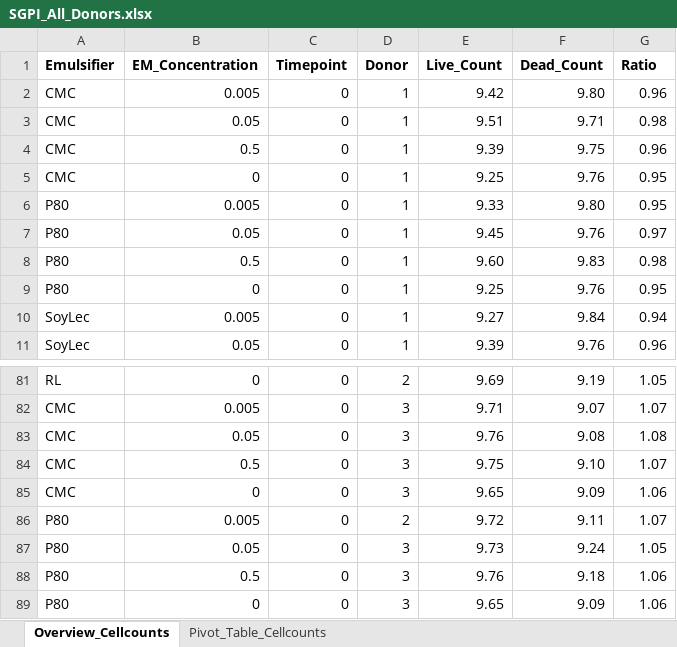
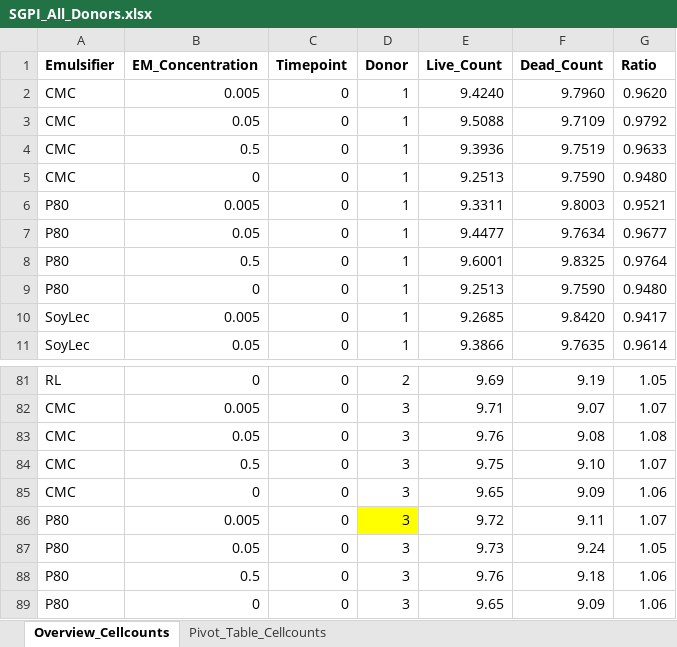
Before and after one commit to LGDMI/Batch_Experiments, an Excel workbook: SGPI_All_Donors.xlsx, sheet Overview_Cellcounts, drawn as a sheet; only a part is shown, gaps mark what is left out; values as stored, in another font and other column widths than the file's, no borders; the diff covers the shown part only; the diff names each change by its address in the sheet, - before the commit and + after, or states it on an @@ line.

Commit message:
1) created new R-script for SCFA-data 2) SPI-file: still need to adjust STdev in Cohens calculations 3) created Samplesize-file

```diff
--- a/SGPI_All_Donors.xlsx (sheet Overview_Cellcounts)
+++ b/SGPI_All_Donors.xlsx (sheet Overview_Cellcounts)
-E2 (Live_Count): 9.42
+E2 (Live_Count): 9.4240
-F2 (Dead_Count): 9.80
+F2 (Dead_Count): 9.7960
-G2 (Ratio): 0.96
+G2 (Ratio): 0.9620
-E3 (Live_Count): 9.51
+E3 (Live_Count): 9.5088
-F3 (Dead_Count): 9.71
+F3 (Dead_Count): 9.7109
-G3 (Ratio): 0.98
+G3 (Ratio): 0.9792
-E4 (Live_Count): 9.39
+E4 (Live_Count): 9.3936
-F4 (Dead_Count): 9.75
+F4 (Dead_Count): 9.7519
-G4 (Ratio): 0.96
+G4 (Ratio): 0.9633
-E5 (Live_Count): 9.25
+E5 (Live_Count): 9.2513
-F5 (Dead_Count): 9.76
+F5 (Dead_Count): 9.7590
-G5 (Ratio): 0.95
+G5 (Ratio): 0.9480
-E6 (Live_Count): 9.33
+E6 (Live_Count): 9.3311
-F6 (Dead_Count): 9.80
+F6 (Dead_Count): 9.8003
-G6 (Ratio): 0.95
+G6 (Ratio): 0.9521
-E7 (Live_Count): 9.45
+E7 (Live_Count): 9.4477
-F7 (Dead_Count): 9.76
+F7 (Dead_Count): 9.7634
-G7 (Ratio): 0.97
+G7 (Ratio): 0.9677
-E8 (Live_Count): 9.60
+E8 (Live_Count): 9.6001
-F8 (Dead_Count): 9.83
+F8 (Dead_Count): 9.8325
-G8 (Ratio): 0.98
+G8 (Ratio): 0.9764
-E9 (Live_Count): 9.25
+E9 (Live_Count): 9.2513
-F9 (Dead_Count): 9.76
+F9 (Dead_Count): 9.7590
-G9 (Ratio): 0.95
+G9 (Ratio): 0.9480
-E10 (Live_Count): 9.27
+E10 (Live_Count): 9.2685
-F10 (Dead_Count): 9.84
+F10 (Dead_Count): 9.8420
-G10 (Ratio): 0.94
+G10 (Ratio): 0.9417
-E11 (Live_Count): 9.39
+E11 (Live_Count): 9.3866
-F11 (Dead_Count): 9.76
+F11 (Dead_Count): 9.7635
-G11 (Ratio): 0.96
+G11 (Ratio): 0.9614
-D86 (Donor): 2
+D86 (Donor): 3
-D86 fill: none
+D86 fill: #FFFF00
```
Also changed, not shown: 30 edited cells elsewhere in this sheet, sheet Pivot_Table_Cellcounts, 3 other files.
